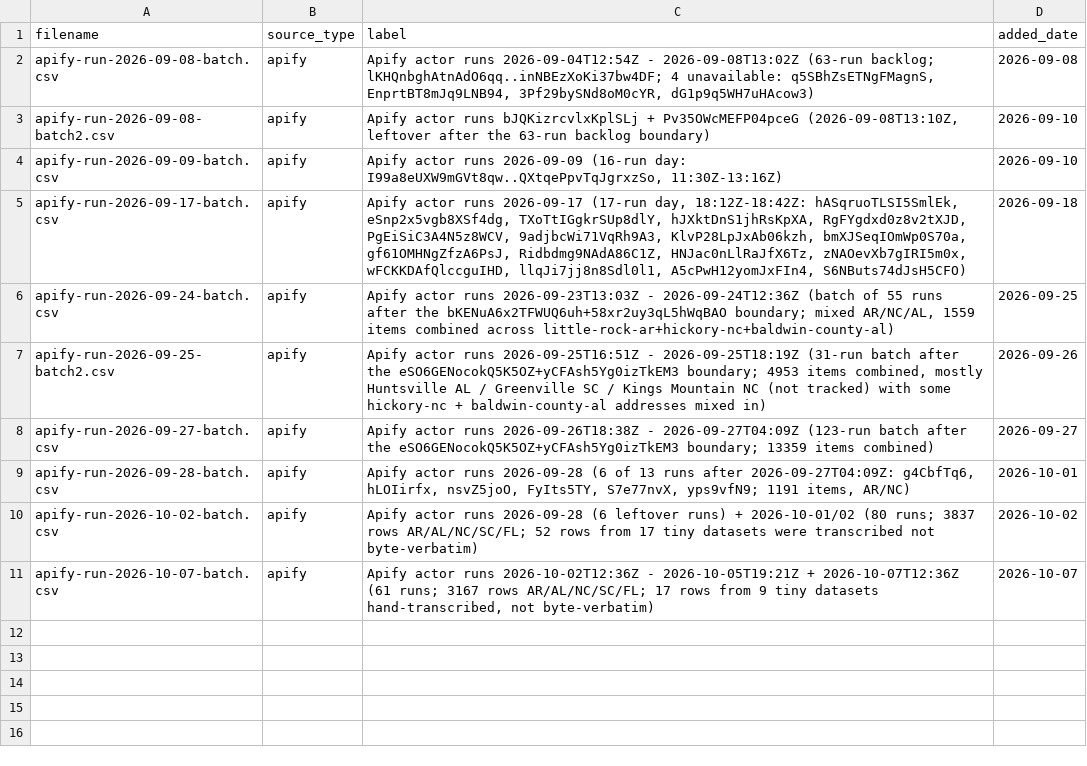
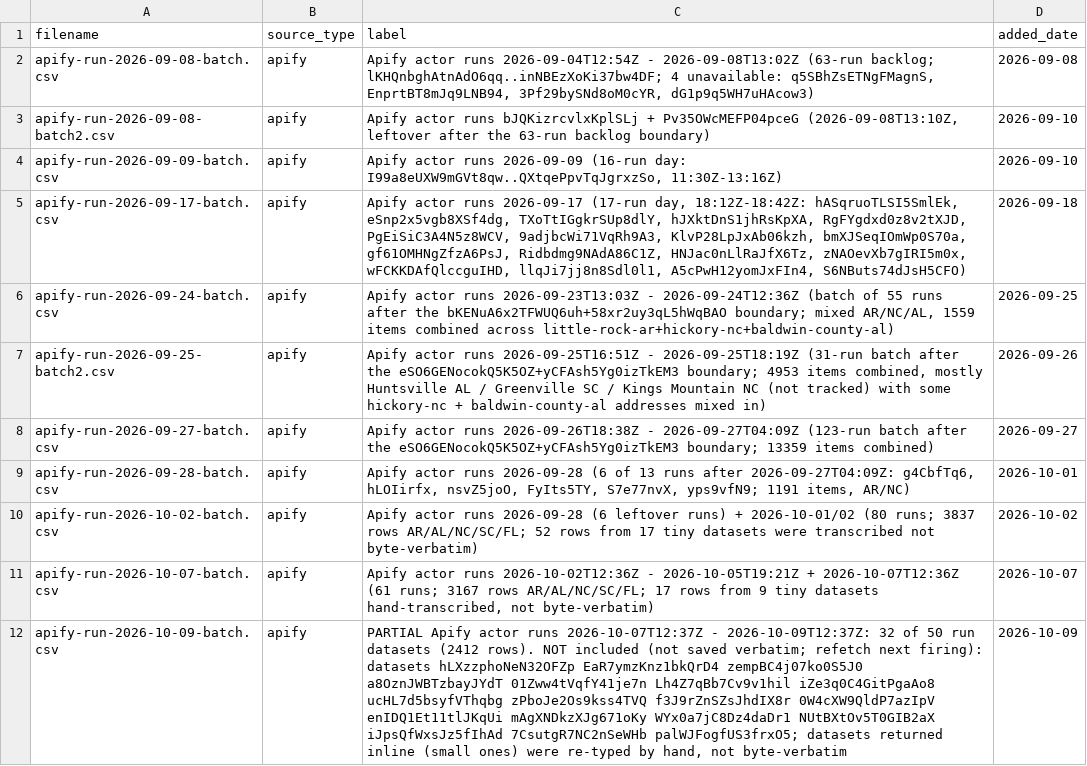
Before and after one commit to Shlomgo/rental-trial, a CSV file: sources/baldwin-county-al/manifest.csv, drawn as a sheet; the diff names each change by its address in the sheet, - before the commit and + after, or states it on an @@ line.

```diff
--- a/sources/baldwin-county-al/manifest.csv
+++ b/sources/baldwin-county-al/manifest.csv
+row 12: apify-run-2026-10-09-batch.csv | apify | PARTIAL Apify actor runs 2026-10-07T12:37Z - 2026-10-09T12:37Z: 32 of 50 run datasets (2412 rows). NOT included (not saved verbatim; refetch next firing): datasets hLXzzphoNeN32OFZp EaR7ymzKnz1bkQrD4 zempBC4j07ko0S5J0 a8OznJWBTzbayJYdT 01Zww4tVqfY41je7n Lh4Z7qBb7Cv9v1hil iZe3q0C4GitPgaAo8 ucHL7d5bsyfVThqbg zPboJe2Os9kss4TVQ f3J9rZnSZsJhdIX8r 0W4cXW9QldP7azIpV enIDQ1Et11tlJKqUi mAgXNDkzXJg671oKy WYx0a7jC8Dz4daDr1 NUtBXtOv5T0GIB2aX iJpsQfWxsJz5fIhAd 7CsutgR7NC2nSeWHb palWJFogfUS3frxO5; datasets returned inline (small ones) were re-typed by hand, not byte-verbatim | 2026-10-09
```
Also changed, not shown: output/baldwin-county-al-rentals.csv, output/hickory-nc-rentals.csv, 12 other files.
